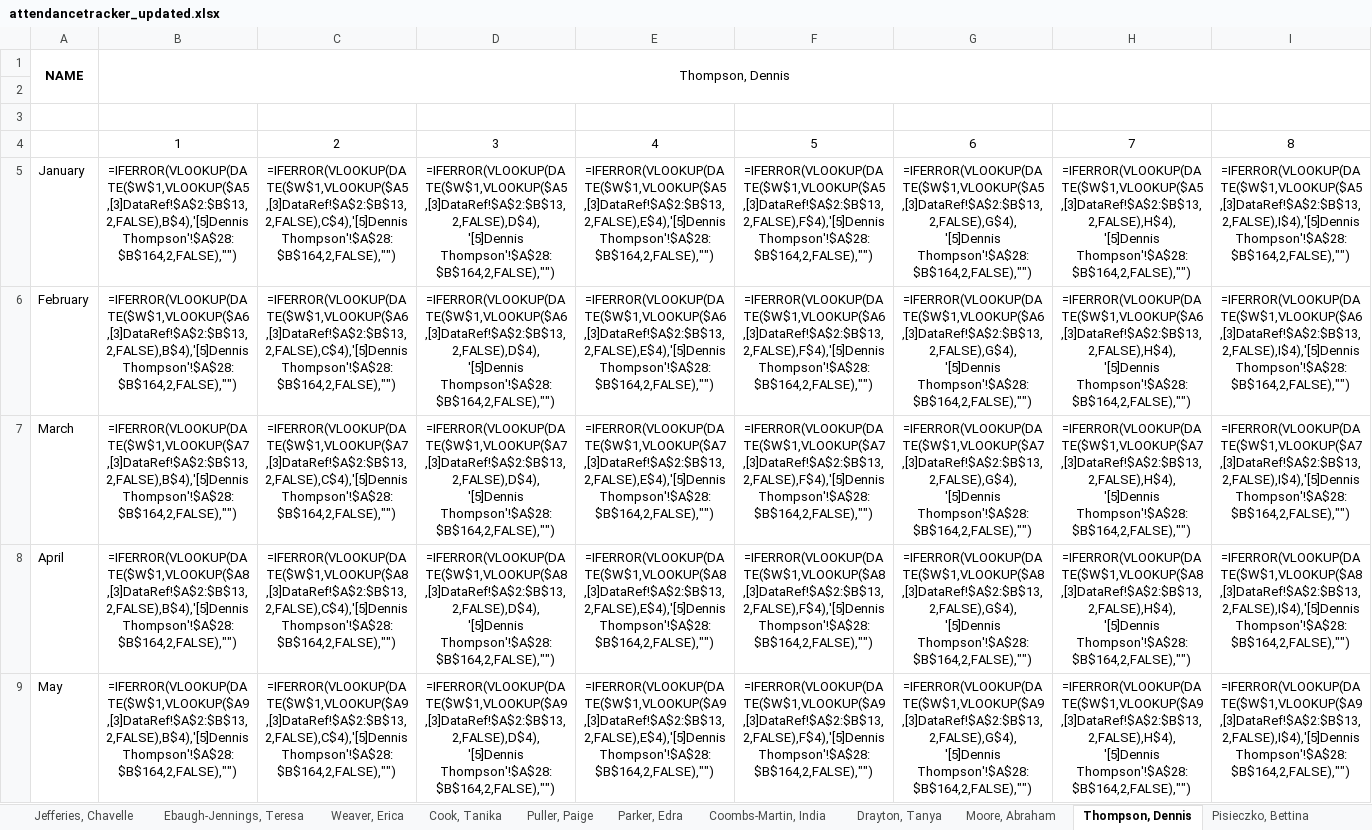
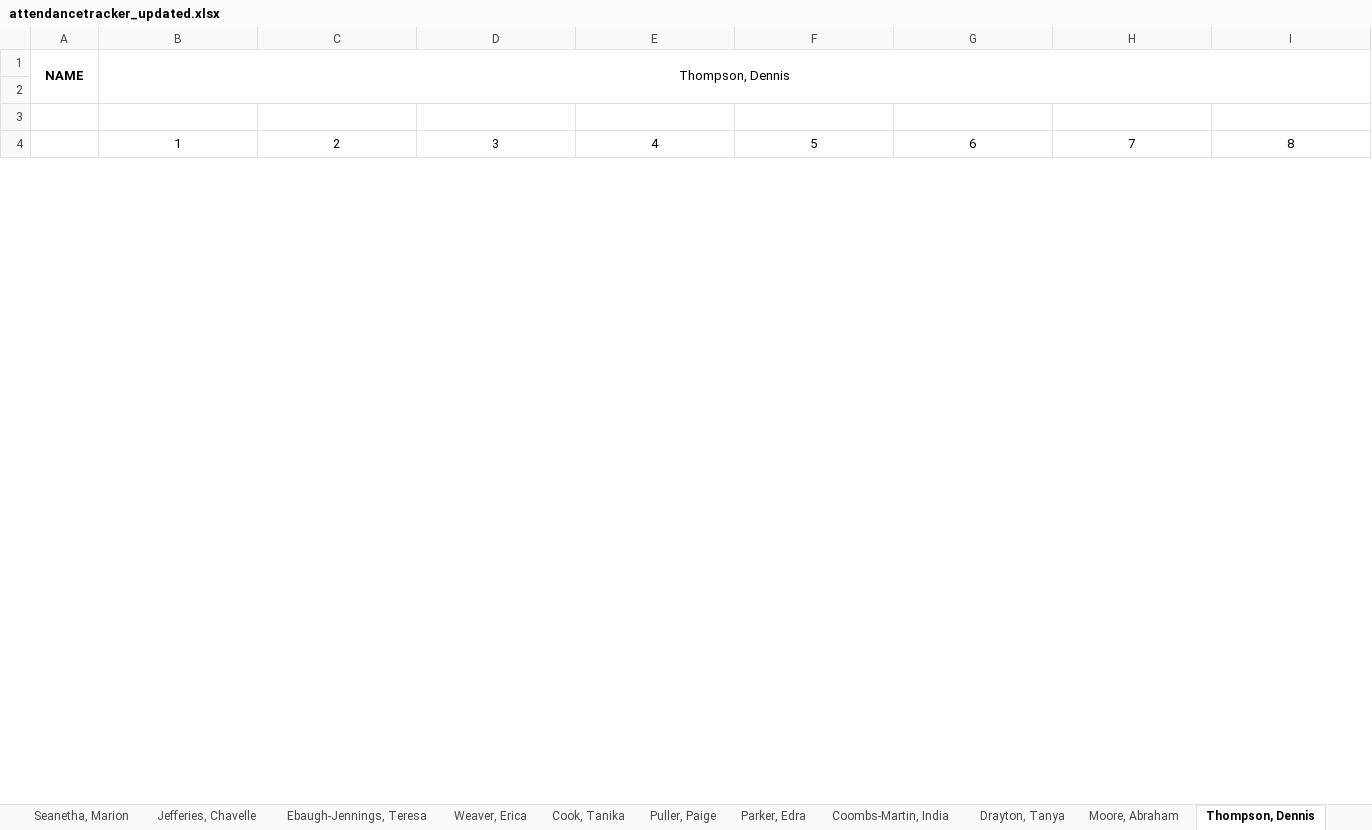
Before and after one commit to TimiMalomo/AttendanceTracker, an Excel workbook: attendancetracker_updated.xlsx, sheet Thompson, Dennis, drawn as a sheet; only a part is shown; values as stored, in another font and other column widths than the file's, no borders; formulas without a stored value are shown as written; conditional formats not drawn; removed rows and columns are numbered as before the commit, all else as after; rows hold the shown columns only; the diff covers the shown part only; the diff names each change by its address in the sheet, - before the commit and + after, or states it on an @@ line.

```diff
--- a/attendancetracker_updated.xlsx (sheet Thompson, Dennis)
+++ b/attendancetracker_updated.xlsx (sheet Thompson, Dennis)
+sheet tab: Seanetha, Marion
-row 5: January | =IFERROR(VLOOKUP(DATE($W$1,VLOOKUP($A5,[3]DataRef!$A$2:$B$13,2,FALSE),B$4),'[5]Dennis Thompson'!$A$28:$B$164,2,FALSE),"") | =IFERROR(VLOOKUP(DATE($W$1,VLOOKUP($A5,[3]DataRef!$A$2:$B$13,2,FALSE),C$4),'[5]Dennis Thompson'!$A$28:$B$164,2,FALSE),"") | =IFERROR(VLOOKUP(DATE($W$1,VLOOKUP($A5,[3]DataRef!$A$2:$B$13,2,FALSE),D$4),'[5]Dennis Thompson'!$A$28:$B$164,2,FALSE),"") | =IFERROR(VLOOKUP(DATE($W$1,VLOOKUP($A5,[3]DataRef!$A$2:$B$13,2,FALSE),E$4),'[5]Dennis Thompson'!$A$28:$B$164,2,FALSE),"") | =IFERROR(VLOOKUP(DATE($W$1,VLOOKUP($A5,[3]DataRef!$A$2:$B$13,2,FALSE),F$4),'[5]Dennis Thompson'!$A$28:$B$164,2,FALSE),"") | =IFERROR(VLOOKUP(DATE($W$1,VLOOKUP($A5,[3]DataRef!$A$2:$B$13,2,FALSE),G$4),'[5]Dennis Thompson'!$A$28:$B$164,2,FALSE),"") | =IFERROR(VLOOKUP(DATE($W$1,VLOOKUP($A5,[3]DataRef!$A$2:$B$13,2,FALSE),H$4),'[5]Dennis Thompson'!$A$28:$B$164,2,FALSE),"") | =IFERROR(VLOOKUP(DATE($W$1,VLOOKUP($A5,[3]DataRef!$A$2:$B$13,2,FALSE),I$4),'[5]Dennis Thompson'!$A$28:$B$164,2,FALSE),"")
-row 6: February | =IFERROR(VLOOKUP(DATE($W$1,VLOOKUP($A6,[3]DataRef!$A$2:$B$13,2,FALSE),B$4),'[5]Dennis Thompson'!$A$28:$B$164,2,FALSE),"") | =IFERROR(VLOOKUP(DATE($W$1,VLOOKUP($A6,[3]DataRef!$A$2:$B$13,2,FALSE),C$4),'[5]Dennis Thompson'!$A$28:$B$164,2,FALSE),"") | =IFERROR(VLOOKUP(DATE($W$1,VLOOKUP($A6,[3]DataRef!$A$2:$B$13,2,FALSE),D$4),'[5]Dennis Thompson'!$A$28:$B$164,2,FALSE),"") | =IFERROR(VLOOKUP(DATE($W$1,VLOOKUP($A6,[3]DataRef!$A$2:$B$13,2,FALSE),E$4),'[5]Dennis Thompson'!$A$28:$B$164,2,FALSE),"") | =IFERROR(VLOOKUP(DATE($W$1,VLOOKUP($A6,[3]DataRef!$A$2:$B$13,2,FALSE),F$4),'[5]Dennis Thompson'!$A$28:$B$164,2,FALSE),"") | =IFERROR(VLOOKUP(DATE($W$1,VLOOKUP($A6,[3]DataRef!$A$2:$B$13,2,FALSE),G$4),'[5]Dennis Thompson'!$A$28:$B$164,2,FALSE),"") | =IFERROR(VLOOKUP(DATE($W$1,VLOOKUP($A6,[3]DataRef!$A$2:$B$13,2,FALSE),H$4),'[5]Dennis Thompson'!$A$28:$B$164,2,FALSE),"") | =IFERROR(VLOOKUP(DATE($W$1,VLOOKUP($A6,[3]DataRef!$A$2:$B$13,2,FALSE),I$4),'[5]Dennis Thompson'!$A$28:$B$164,2,FALSE),"")
-row 7: March | =IFERROR(VLOOKUP(DATE($W$1,VLOOKUP($A7,[3]DataRef!$A$2:$B$13,2,FALSE),B$4),'[5]Dennis Thompson'!$A$28:$B$164,2,FALSE),"") | =IFERROR(VLOOKUP(DATE($W$1,VLOOKUP($A7,[3]DataRef!$A$2:$B$13,2,FALSE),C$4),'[5]Dennis Thompson'!$A$28:$B$164,2,FALSE),"") | =IFERROR(VLOOKUP(DATE($W$1,VLOOKUP($A7,[3]DataRef!$A$2:$B$13,2,FALSE),D$4),'[5]Dennis Thompson'!$A$28:$B$164,2,FALSE),"") | =IFERROR(VLOOKUP(DATE($W$1,VLOOKUP($A7,[3]DataRef!$A$2:$B$13,2,FALSE),E$4),'[5]Dennis Thompson'!$A$28:$B$164,2,FALSE),"") | =IFERROR(VLOOKUP(DATE($W$1,VLOOKUP($A7,[3]DataRef!$A$2:$B$13,2,FALSE),F$4),'[5]Dennis Thompson'!$A$28:$B$164,2,FALSE),"") | =IFERROR(VLOOKUP(DATE($W$1,VLOOKUP($A7,[3]DataRef!$A$2:$B$13,2,FALSE),G$4),'[5]Dennis Thompson'!$A$28:$B$164,2,FALSE),"") | =IFERROR(VLOOKUP(DATE($W$1,VLOOKUP($A7,[3]DataRef!$A$2:$B$13,2,FALSE),H$4),'[5]Dennis Thompson'!$A$28:$B$164,2,FALSE),"") | =IFERROR(VLOOKUP(DATE($W$1,VLOOKUP($A7,[3]DataRef!$A$2:$B$13,2,FALSE),I$4),'[5]Dennis Thompson'!$A$28:$B$164,2,FALSE),"")
-row 8: April | =IFERROR(VLOOKUP(DATE($W$1,VLOOKUP($A8,[3]DataRef!$A$2:$B$13,2,FALSE),B$4),'[5]Dennis Thompson'!$A$28:$B$164,2,FALSE),"") | =IFERROR(VLOOKUP(DATE($W$1,VLOOKUP($A8,[3]DataRef!$A$2:$B$13,2,FALSE),C$4),'[5]Dennis Thompson'!$A$28:$B$164,2,FALSE),"") | =IFERROR(VLOOKUP(DATE($W$1,VLOOKUP($A8,[3]DataRef!$A$2:$B$13,2,FALSE),D$4),'[5]Dennis Thompson'!$A$28:$B$164,2,FALSE),"") | =IFERROR(VLOOKUP(DATE($W$1,VLOOKUP($A8,[3]DataRef!$A$2:$B$13,2,FALSE),E$4),'[5]Dennis Thompson'!$A$28:$B$164,2,FALSE),"") | =IFERROR(VLOOKUP(DATE($W$1,VLOOKUP($A8,[3]DataRef!$A$2:$B$13,2,FALSE),F$4),'[5]Dennis Thompson'!$A$28:$B$164,2,FALSE),"") | =IFERROR(VLOOKUP(DATE($W$1,VLOOKUP($A8,[3]DataRef!$A$2:$B$13,2,FALSE),G$4),'[5]Dennis Thompson'!$A$28:$B$164,2,FALSE),"") | =IFERROR(VLOOKUP(DATE($W$1,VLOOKUP($A8,[3]DataRef!$A$2:$B$13,2,FALSE),H$4),'[5]Dennis Thompson'!$A$28:$B$164,2,FALSE),"") | =IFERROR(VLOOKUP(DATE($W$1,VLOOKUP($A8,[3]DataRef!$A$2:$B$13,2,FALSE),I$4),'[5]Dennis Thompson'!$A$28:$B$164,2,FALSE),"")
-row 9: May | =IFERROR(VLOOKUP(DATE($W$1,VLOOKUP($A9,[3]DataRef!$A$2:$B$13,2,FALSE),B$4),'[5]Dennis Thompson'!$A$28:$B$164,2,FALSE),"") | =IFERROR(VLOOKUP(DATE($W$1,VLOOKUP($A9,[3]DataRef!$A$2:$B$13,2,FALSE),C$4),'[5]Dennis Thompson'!$A$28:$B$164,2,FALSE),"") | =IFERROR(VLOOKUP(DATE($W$1,VLOOKUP($A9,[3]DataRef!$A$2:$B$13,2,FALSE),D$4),'[5]Dennis Thompson'!$A$28:$B$164,2,FALSE),"") | =IFERROR(VLOOKUP(DATE($W$1,VLOOKUP($A9,[3]DataRef!$A$2:$B$13,2,FALSE),E$4),'[5]Dennis Thompson'!$A$28:$B$164,2,FALSE),"") | =IFERROR(VLOOKUP(DATE($W$1,VLOOKUP($A9,[3]DataRef!$A$2:$B$13,2,FALSE),F$4),'[5]Dennis Thompson'!$A$28:$B$164,2,FALSE),"") | =IFERROR(VLOOKUP(DATE($W$1,VLOOKUP($A9,[3]DataRef!$A$2:$B$13,2,FALSE),G$4),'[5]Dennis Thompson'!$A$28:$B$164,2,FALSE),"") | =IFERROR(VLOOKUP(DATE($W$1,VLOOKUP($A9,[3]DataRef!$A$2:$B$13,2,FALSE),H$4),'[5]Dennis Thompson'!$A$28:$B$164,2,FALSE),"") | =IFERROR(VLOOKUP(DATE($W$1,VLOOKUP($A9,[3]DataRef!$A$2:$B$13,2,FALSE),I$4),'[5]Dennis Thompson'!$A$28:$B$164,2,FALSE),"")
```
Also changed, not shown: 12 added rows, 6 removed rows, 29 edited cells and cell formats elsewhere in this sheet, sheet Weaver, Erica, sheet Pisieczko, Bettina, sheet Template, sheet Ebaugh-Jennings, Teresa, sheet Coombs-Martin, India, sheet Puller, Paige, 5 more sheets, other sheet tabs, 1 other file.
